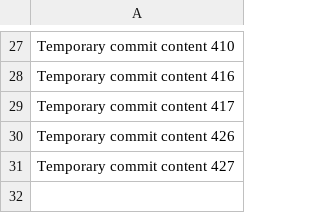
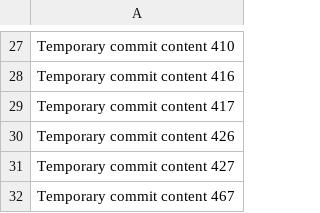
Before and after one commit to tyreme/neuron, a CSV file: edt/data.csv, drawn as a sheet; only a part is shown, gaps mark what is left out; the diff names each change by its address in the sheet, - before the commit and + after, or states it on an @@ line.

```diff
--- a/edt/data.csv
+++ b/edt/data.csv
+row 32: Temporary commit content 467
```
